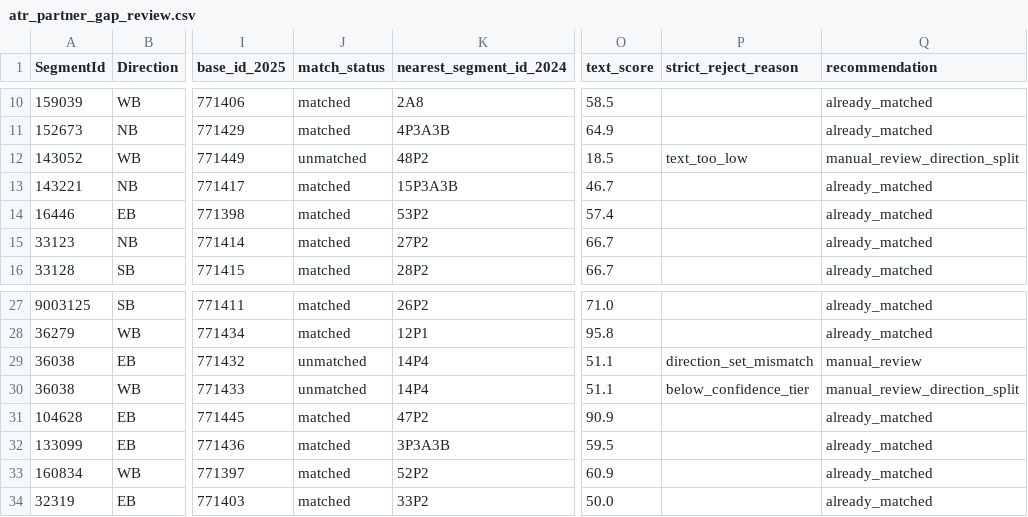
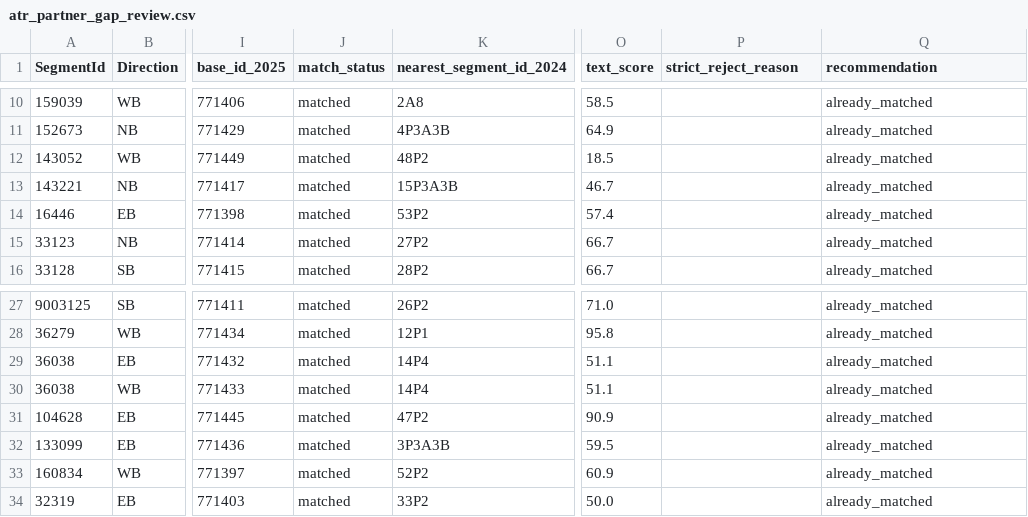
Before and after one commit to jpcollier/reimagined-train, a CSV file: ATR/Analysis/atr_partner_gap_review.csv, drawn as a sheet; only a part is shown, gaps mark what is left out; the diff names each change by its address in the sheet, - before the commit and + after, or states it on an @@ line.

```diff
--- a/ATR/Analysis/atr_partner_gap_review.csv
+++ b/ATR/Analysis/atr_partner_gap_review.csv
-J12 (match_status): unmatched
+J12 (match_status): matched
-P12 (strict_reject_reason): text_too_low
+P12 (strict_reject_reason): (empty)
-Q12 (recommendation): manual_review_direction_split
+Q12 (recommendation): already_matched
-J29:J30 (match_status): unmatched
+J29:J30 (match_status): matched
-P29 (strict_reject_reason): direction_set_mismatch
+P29 (strict_reject_reason): (empty)
-Q29 (recommendation): manual_review
+Q29 (recommendation): already_matched
-P30 (strict_reject_reason): below_confidence_tier
+P30 (strict_reject_reason): (empty)
-Q30 (recommendation): manual_review_direction_split
+Q30 (recommendation): already_matched
```
Also changed, not shown: ATR/Analysis/atr_2024_2025_midweek_matches.csv, 3 other files.
